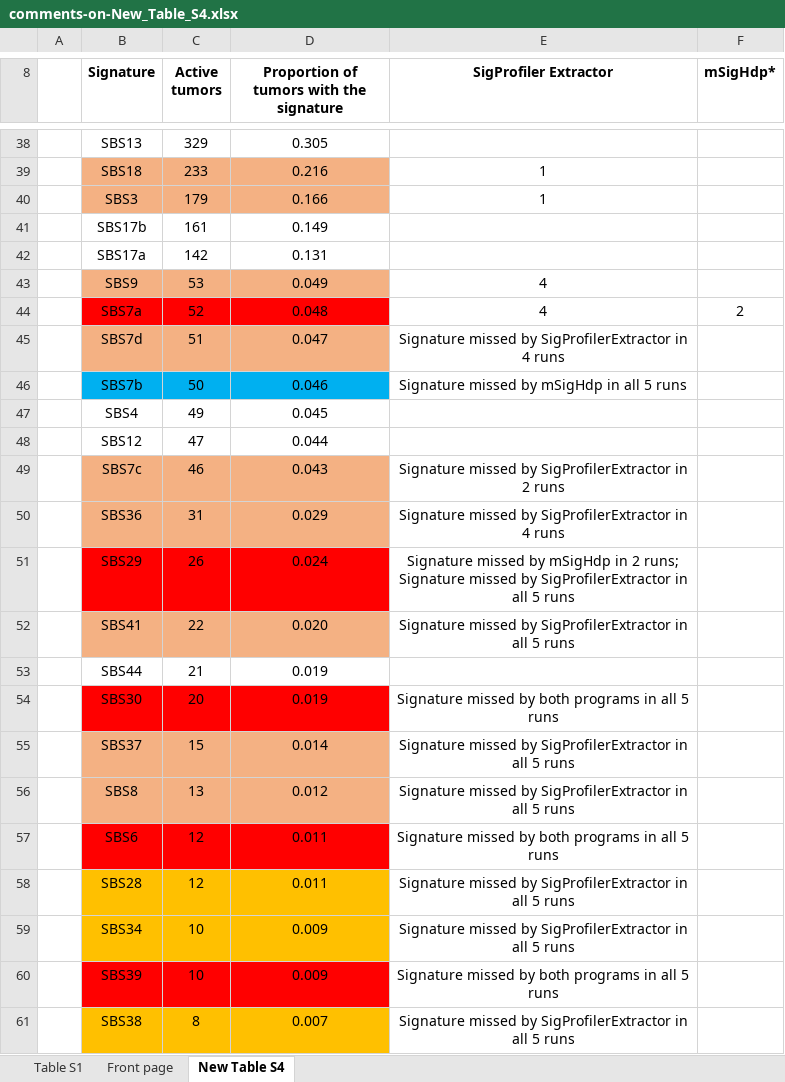
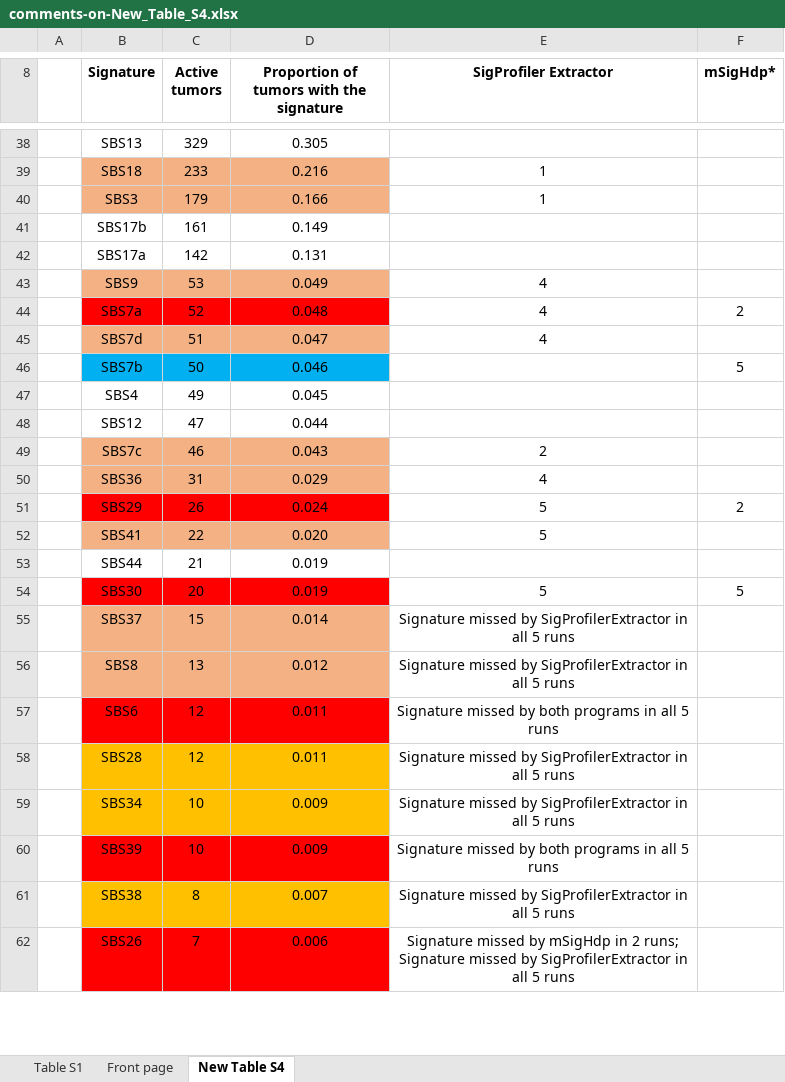
Before and after one commit to steverozen/mSigHdp_paper_sup_files_x1, an Excel workbook: comments-on-New_Table_S4.xlsx, sheet New Table S4, drawn as a sheet; only a part is shown, gaps mark what is left out; the shorter side is filled out with more unchanged rows; values as stored, in another font and other column widths than the file's, no borders; the diff names each change by its address in the sheet, - before the commit and + after, or states it on an @@ line.

Commit message:
work on the "spike in" signatures

```diff
--- a/comments-on-New_Table_S4.xlsx (sheet New Table S4)
+++ b/comments-on-New_Table_S4.xlsx (sheet New Table S4)
-E45 (SigProfiler Extractor): Signature missed by SigProfilerExtractor in 4 runs
+E45 (SigProfiler Extractor): 4
-E46 (SigProfiler Extractor): Signature missed by mSigHdp in all 5 runs
+E46 (SigProfiler Extractor): (empty)
-F46 (mSigHdp*): (empty)
+F46 (mSigHdp*): 5
-E49 (SigProfiler Extractor): Signature missed by SigProfilerExtractor in 2 runs
+E49 (SigProfiler Extractor): 2
-E50 (SigProfiler Extractor): Signature missed by SigProfilerExtractor in 4 runs
+E50 (SigProfiler Extractor): 4
-E51 (SigProfiler Extractor): Signature missed by mSigHdp in 2 runs; Signature missed by SigProfilerExtractor in all 5 runs
+E51 (SigProfiler Extractor): 5
-F51 (mSigHdp*): (empty)
+F51 (mSigHdp*): 2
-E52 (SigProfiler Extractor): Signature missed by SigProfilerExtractor in all 5 runs
+E52 (SigProfiler Extractor): 5
-E54 (SigProfiler Extractor): Signature missed by both programs in all 5 runs
+E54 (SigProfiler Extractor): 5
-F54 (mSigHdp*): (empty)
+F54 (mSigHdp*): 5
```
Also changed, not shown: 1 other file.
